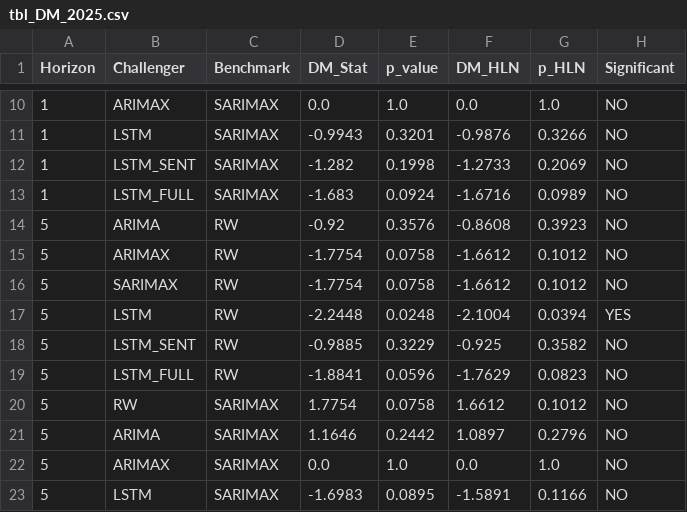
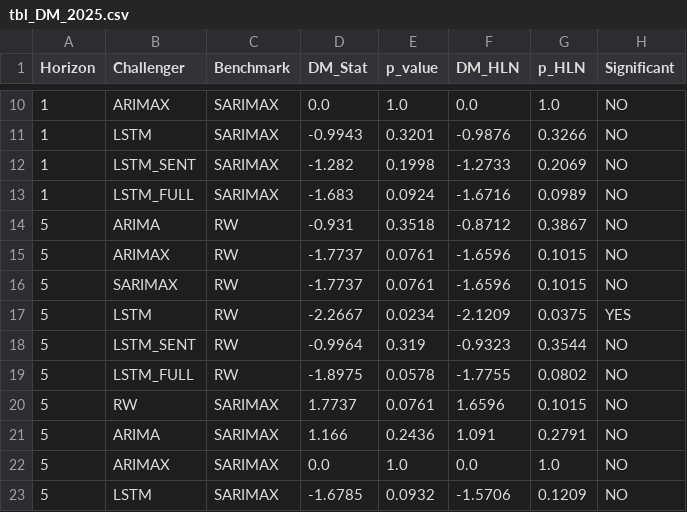
Before and after one commit to joslat92/TesisProject, a CSV file: reports/data/tbl_DM_2025.csv, drawn as a sheet; only a part is shown, gaps mark what is left out; the diff covers the shown part only.

```diff
--- a/reports/data/tbl_DM_2025.csv
+++ b/reports/data/tbl_DM_2025.csv
@@ -13,11 +13,11 @@ Horizon,Challenger,Benchmark,DM_Stat,p_value,DM_HLN,p_HLN,Significant
 1,LSTM_FULL,SARIMAX,-1.683,0.0924,-1.6716,0.0989,NO
-5,ARIMA,RW,-0.92,0.3576,-0.8608,0.3923,NO
-5,ARIMAX,RW,-1.7754,0.0758,-1.6612,0.1012,NO
-5,SARIMAX,RW,-1.7754,0.0758,-1.6612,0.1012,NO
-5,LSTM,RW,-2.2448,0.0248,-2.1004,0.0394,YES
-5,LSTM_SENT,RW,-0.9885,0.3229,-0.925,0.3582,NO
-5,LSTM_FULL,RW,-1.8841,0.0596,-1.7629,0.0823,NO
-5,RW,SARIMAX,1.7754,0.0758,1.6612,0.1012,NO
-5,ARIMA,SARIMAX,1.1646,0.2442,1.0897,0.2796,NO
+5,ARIMA,RW,-0.931,0.3518,-0.8712,0.3867,NO
+5,ARIMAX,RW,-1.7737,0.0761,-1.6596,0.1015,NO
+5,SARIMAX,RW,-1.7737,0.0761,-1.6596,0.1015,NO
+5,LSTM,RW,-2.2667,0.0234,-2.1209,0.0375,YES
+5,LSTM_SENT,RW,-0.9964,0.319,-0.9323,0.3544,NO
+5,LSTM_FULL,RW,-1.8975,0.0578,-1.7755,0.0802,NO
+5,RW,SARIMAX,1.7737,0.0761,1.6596,0.1015,NO
+5,ARIMA,SARIMAX,1.166,0.2436,1.091,0.2791,NO
 5,ARIMAX,SARIMAX,0.0,1.0,0.0,1.0,NO
-5,LSTM,SARIMAX,-1.6983,0.0895,-1.5891,0.1166,NO
+5,LSTM,SARIMAX,-1.6785,0.0932,-1.5706,0.1209,NO
```
Also changed, not shown: 96 edited cells elsewhere in this file, reports/data/dm_summary.csv, reports/data/multiseed_dm_T20_LSTM_FULL.csv, 2 other files.
